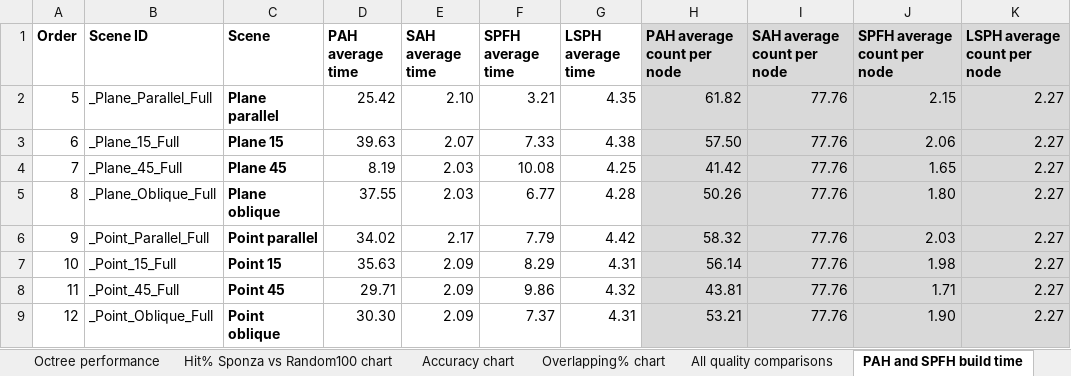
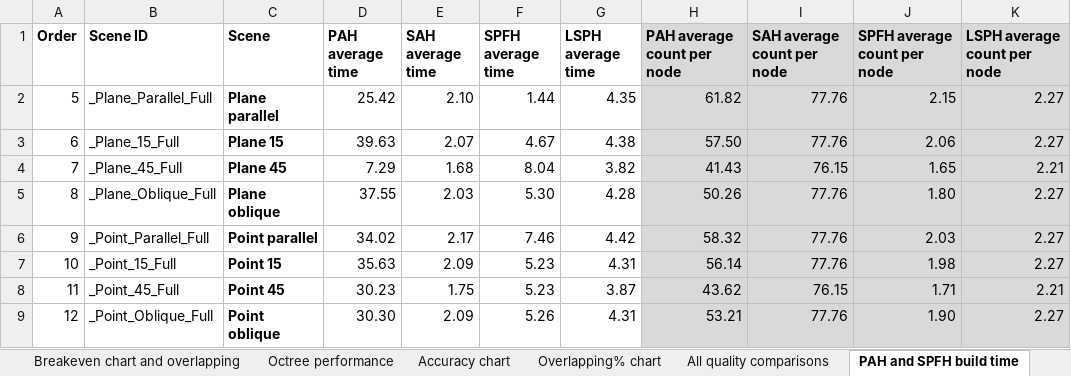
Before and after one commit to Lapo9/Ray-Distribution-Aware-Heuristics-for-BVHs-Construction-in-Ray-Tracing, an Excel workbook: Results/ExportedCsvCulledFull1Leaf.xlsx, sheet PAH and SPFH build time, drawn as a sheet; values as stored, in another font and other column widths than the file's, no borders; charts and pictures not drawn; the diff names each change by its address in the sheet, - before the commit and + after, or states it on an @@ line.

```diff
--- a/Results/ExportedCsvCulledFull1Leaf.xlsx (sheet PAH and SPFH build time)
+++ b/Results/ExportedCsvCulledFull1Leaf.xlsx (sheet PAH and SPFH build time)
-sheet tab: Hit% Sponza vs Random100 chart
-F2 (SPFH average time): 3.21
+F2 (SPFH average time): 1.44
-F3 (SPFH average time): 7.33
+F3 (SPFH average time): 4.67
-D4 (PAH average time): 8.19
+D4 (PAH average time): 7.29
-E4 (SAH average time): 2.03
+E4 (SAH average time): 1.68
-F4 (SPFH average time): 10.08
+F4 (SPFH average time): 8.04
-G4 (LSPH average time): 4.25
+G4 (LSPH average time): 3.82
-H4 (PAH average count per node): 41.42
+H4 (PAH average count per node): 41.43
-I4 (SAH average count per node): 77.76
+I4 (SAH average count per node): 76.15
-K4 (LSPH average count per node): 2.27
+K4 (LSPH average count per node): 2.21
-F5 (SPFH average time): 6.77
+F5 (SPFH average time): 5.30
-F6 (SPFH average time): 7.79
+F6 (SPFH average time): 7.46
-F7 (SPFH average time): 8.29
+F7 (SPFH average time): 5.23
-D8 (PAH average time): 29.71
+D8 (PAH average time): 30.23
-E8 (SAH average time): 2.09
+E8 (SAH average time): 1.75
-F8 (SPFH average time): 9.86
+F8 (SPFH average time): 5.23
-G8 (LSPH average time): 4.32
+G8 (LSPH average time): 3.87
-H8 (PAH average count per node): 43.81
+H8 (PAH average count per node): 43.62
-I8 (SAH average count per node): 77.76
+I8 (SAH average count per node): 76.15
-K8 (LSPH average count per node): 2.27
+K8 (LSPH average count per node): 2.21
-F9 (SPFH average time): 7.37
+F9 (SPFH average time): 5.26
```
Also changed, not shown: sheet New data, sheet Data, sheet Summary new, sheet Breakeven chart and overlapping, sheet Accuracy chart, sheet Overlapping% chart, 1 more sheet, formulas that keep their value, hidden cells, charts or pictures, 17 other files.
